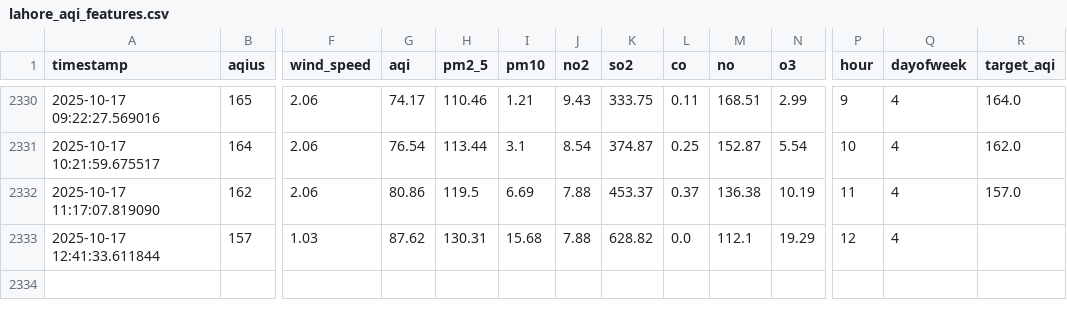
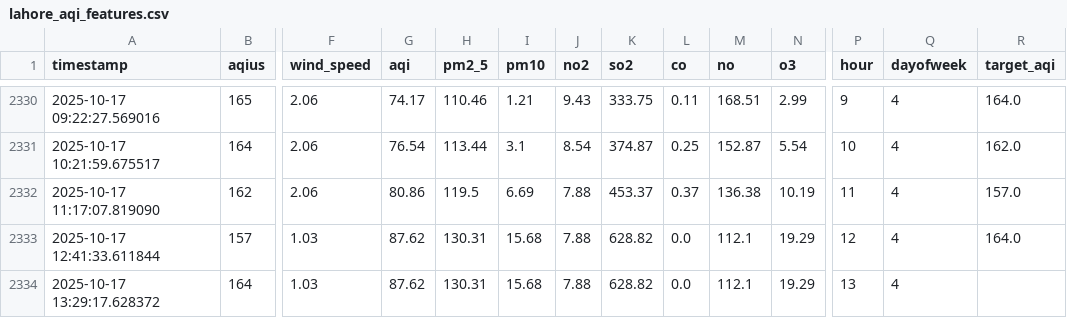
Before and after one commit to ManoFayyaz/Lahore_Aqi_Repo, a CSV file: lahore_aqi_features.csv, drawn as a sheet; only a part is shown, gaps mark what is left out; rows hold the shown columns only; the diff names each change by its address in the sheet, - before the commit and + after, or states it on an @@ line.

Commit message:
Auto: Updated AQI Data and Features

```diff
--- a/lahore_aqi_features.csv
+++ b/lahore_aqi_features.csv
-R2333 (target_aqi): (empty)
+R2333 (target_aqi): 164.0
+row 2334: 2025-10-17 13:29:17.628372 | 164 | 1.03 | 87.62 | 130.31 | 15.68 | 7.88 | 628.82 | 0.0 | 112.1 | 19.29 | 13 | 4
```
Also changed, not shown: lahore_aqi_data.csv.
